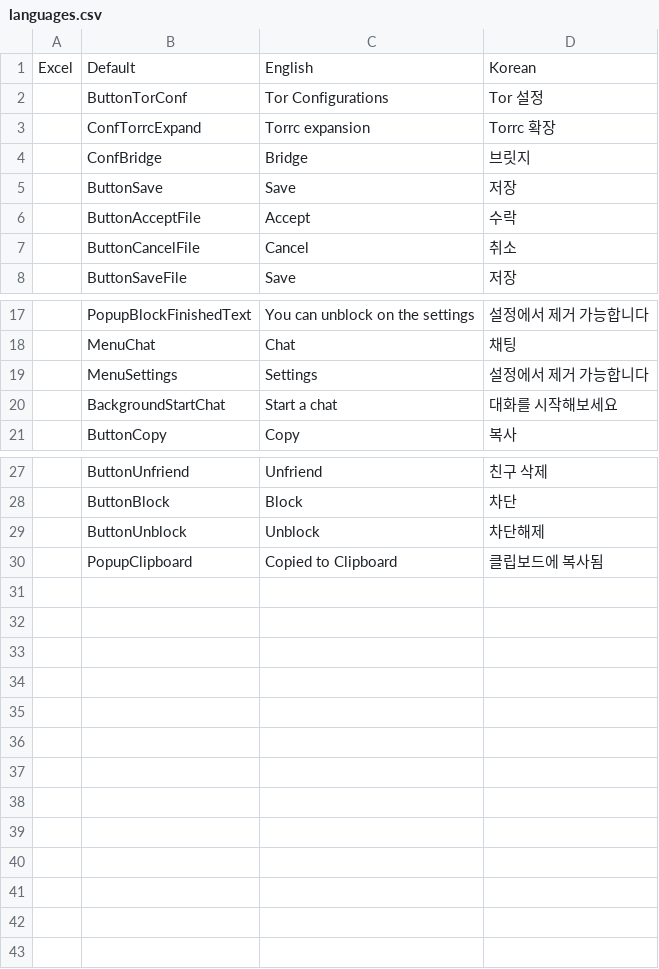
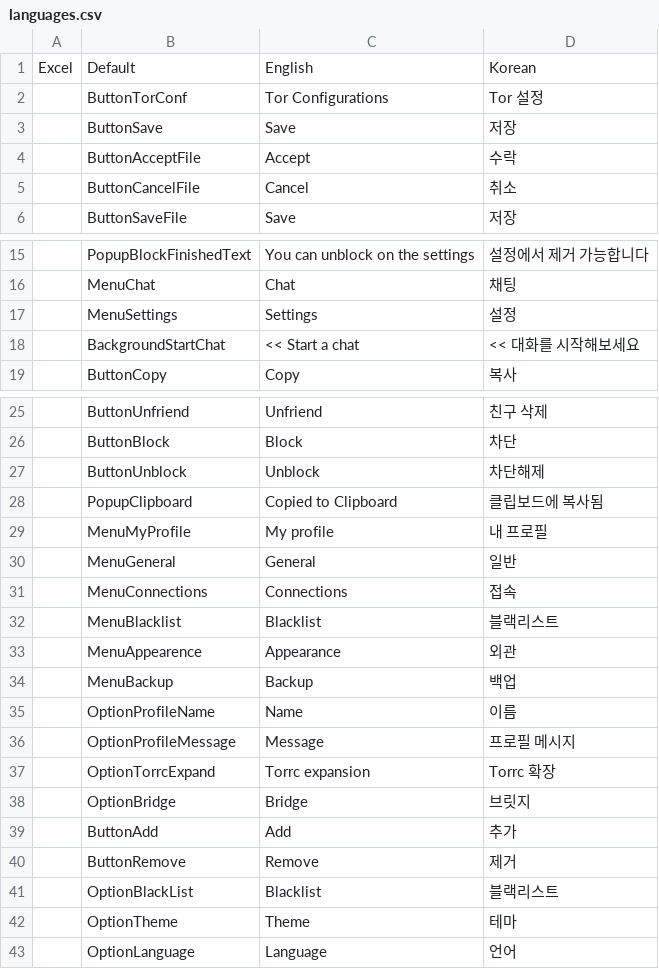
Before and after one commit to kjs104901/torchat3, a CSV file: data/languages.csv, drawn as a sheet; only a part is shown, gaps mark what is left out.

```diff
--- a/data/languages.csv
+++ b/data/languages.csv
@@ -2,4 +2,2 @@
 ,ButtonTorConf,Tor Configurations,Tor 설정
-,ConfTorrcExpand,Torrc expansion,Torrc 확장
-,ConfBridge,Bridge,브릿지
 ,ButtonSave,Save,저장
@@ -18,4 +16,4 @@
 ,MenuChat,Chat,채팅
-,MenuSettings,Settings,설정에서 제거 가능합니다
-,BackgroundStartChat,Start a chat,대화를 시작해보세요
+,MenuSettings,Settings,설정
+,BackgroundStartChat,<< Start a chat,<< 대화를 시작해보세요
 ,ButtonCopy,Copy,복사
@@ -30 +28,16 @@
 ,PopupClipboard,Copied to Clipboard,클립보드에 복사됨
+,MenuMyProfile,My profile,내 프로필
+,MenuGeneral,General,일반
+,MenuConnections,Connections,접속
+,MenuBlacklist,Blacklist,블랙리스트
+,MenuAppearence,Appearance,외관
+,MenuBackup,Backup,백업
+,OptionProfileName,Name,이름
+,OptionProfileMessage,Message,프로필 메시지
+,OptionTorrcExpand,Torrc expansion,Torrc 확장
+,OptionBridge,Bridge,브릿지
+,ButtonAdd,Add,추가
+,ButtonRemove,Remove,제거
+,OptionBlackList,Blacklist,블랙리스트
+,OptionTheme,Theme,테마
+,OptionLanguage,Language,언어
```
Also changed, not shown: 21 other files.
